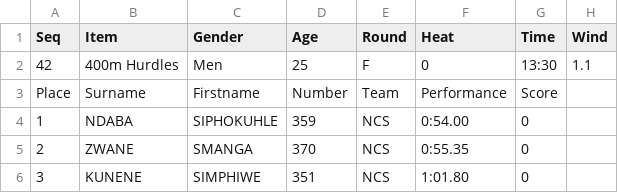
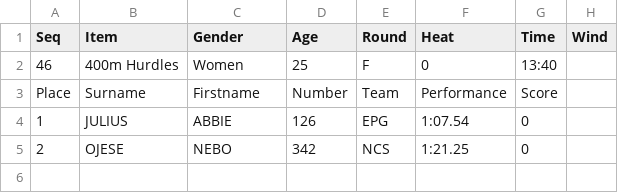
Before and after one commit to stretchinnovation/SCMAthleticResults, a CSV file: PICKUP/ResultsData.csv, drawn as a sheet.

Commit message:
Update ResultsData.csv

```diff
--- a/PICKUP/ResultsData.csv
+++ b/PICKUP/ResultsData.csv
@@ -1,6 +1,5 @@
 Seq,Item,Gender,Age,Round,Heat,Time,Wind
-42,400m Hurdles,Men,25,F,0,13:30,1.1
+46,400m Hurdles,Women,25,F,0,13:40,
 Place,Surname,Firstname,Number,Team,Performance,Score
-1,NDABA,SIPHOKUHLE,359,NCS,0:54.00,0
-2,ZWANE,SMANGA,370,NCS,0:55.35,0
-3,KUNENE,SIMPHIWE,351,NCS,1:01.80,0
+1,JULIUS,ABBIE,126,EPG,1:07.54,0
+2,OJESE,NEBO,342,NCS,1:21.25,0
```
